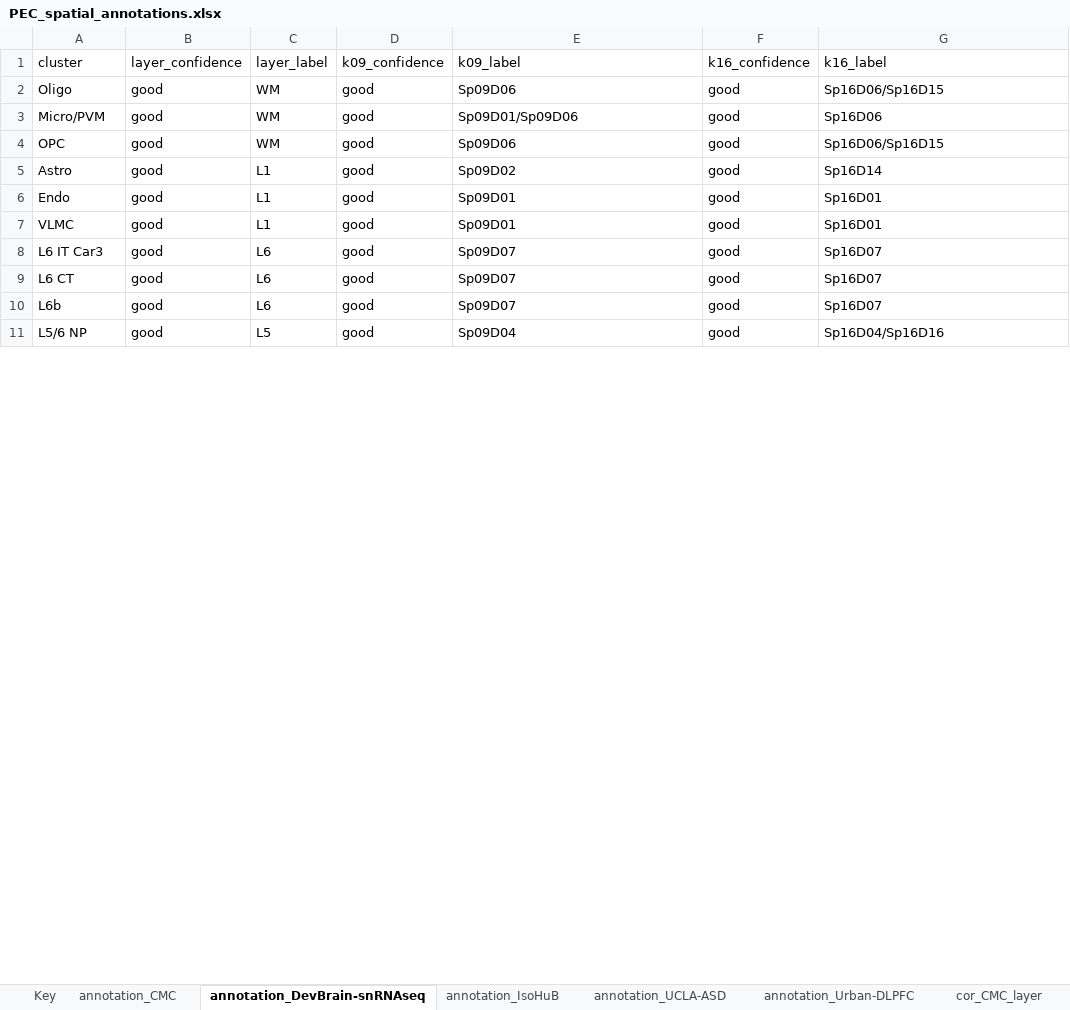
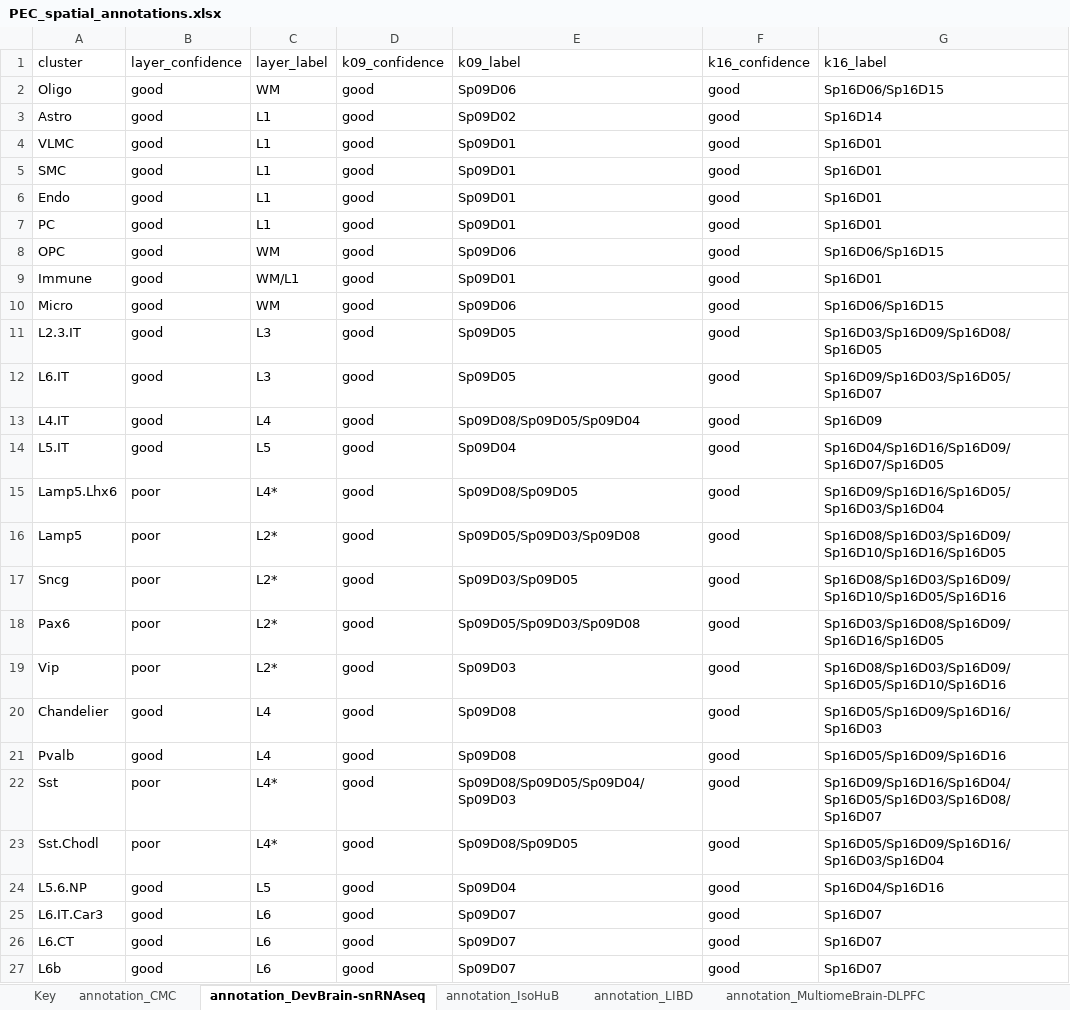
Before and after one commit to LieberInstitute/spatialDLPFC, an Excel workbook: processed-data/rdata/spe/14_spatial_registration_PEC/PEC_spatial_annotations.xlsx, sheet annotation_DevBrain-snRNAseq, drawn as a sheet; only a part is shown; values as stored, in another font and other column widths than the file's, no borders; removed rows and columns are numbered as before the commit, all else as after; the diff covers the shown part only; the diff names each change by its address in the sheet, - before the commit and + after, or states it on an @@ line.

```diff
--- a/processed-data/rdata/spe/14_spatial_registration_PEC/PEC_spatial_annotations.xlsx (sheet annotation_DevBrain-snRNAseq)
+++ b/processed-data/rdata/spe/14_spatial_registration_PEC/PEC_spatial_annotations.xlsx (sheet annotation_DevBrain-snRNAseq)
-sheet tab: annotation_Urban-DLPFC
+sheet tab: annotation_MultiomeBrain-DLPFC
+sheet tab: annotation_LIBD
@@ row 5 moved to row 3: Astro @@
-A4: Micro/PVM
+A4: VLMC
-C4: WM
+C4: L1
-E4: Sp09D01/Sp09D06
+E4: Sp09D01
-G4: Sp16D06
+G4: Sp16D01
+row 5: SMC | good | L1 | good | Sp09D01 | good | Sp16D01
+row 6: Endo | good | L1 | good | Sp09D01 | good | Sp16D01
+row 7: PC | good | L1 | good | Sp09D01 | good | Sp16D01
-A9: Endo
+A9: Immune
-C9: L1
+C9: WM/L1
+row 10: Micro | good | WM | good | Sp09D06 | good | Sp16D06/Sp16D15
+row 11: L2.3.IT | good | L3 | good | Sp09D05 | good | Sp16D03/Sp16D09/Sp16D08/Sp16D05
+row 12: L6.IT | good | L3 | good | Sp09D05 | good | Sp16D09/Sp16D03/Sp16D05/Sp16D07
+row 13: L4.IT | good | L4 | good | Sp09D08/Sp09D05/Sp09D04 | good | Sp16D09
+row 14: L5.IT | good | L5 | good | Sp09D04 | good | Sp16D04/Sp16D16/Sp16D09/Sp16D07/Sp16D05
+row 15: Lamp5.Lhx6 | poor | L4* | good | Sp09D08/Sp09D05 | good | Sp16D09/Sp16D16/Sp16D05/Sp16D03/Sp16D04
+row 16: Lamp5 | poor | L2* | good | Sp09D05/Sp09D03/Sp09D08 | good | Sp16D08/Sp16D03/Sp16D09/Sp16D10/Sp16D16/Sp16D05
+row 17: Sncg | poor | L2* | good | Sp09D03/Sp09D05 | good | Sp16D08/Sp16D03/Sp16D09/Sp16D10/Sp16D05/Sp16D16
+row 18: Pax6 | poor | L2* | good | Sp09D05/Sp09D03/Sp09D08 | good | Sp16D03/Sp16D08/Sp16D09/Sp16D16/Sp16D05
+row 19: Vip | poor | L2* | good | Sp09D03 | good | Sp16D08/Sp16D03/Sp16D09/Sp16D05/Sp16D10/Sp16D16
+row 20: Chandelier | good | L4 | good | Sp09D08 | good | Sp16D05/Sp16D09/Sp16D16/Sp16D03
@@ row 22 moved to row 21: Pvalb @@
+row 22: Sst | poor | L4* | good | Sp09D08/Sp09D05/Sp09D04/Sp09D03 | good | Sp16D09/Sp16D16/Sp16D04/Sp16D05/Sp16D03/Sp16D08/Sp16D07
+row 23: Sst.Chodl | poor | L4* | good | Sp09D08/Sp09D05 | good | Sp16D05/Sp16D09/Sp16D16/Sp16D03/Sp16D04
-A24: VLMC
+A24: L5.6.NP
-C24: L1
+C24: L5
-E24: Sp09D01
+E24: Sp09D04
-G24: Sp16D01
+G24: Sp16D04/Sp16D16
-A25: L6 IT Car3
+A25: L6.IT.Car3
-A26: L6 CT
+A26: L6.CT
-row 11: L5/6 NP | good | L5 | good | Sp09D04 | good | Sp16D04/Sp16D16
```
Also changed, not shown: 12 removed rows elsewhere in this sheet, sheet cor_UCLA-ASD_layer, sheet cor_CMC_k16, sheet cor_UCLA-ASD_k16, sheet cor_DevBrain-snRNAseq_k16, sheet cor_IsoHuB_k16, sheet cor_LIBD_k16, 13 more sheets, other sheet tabs, 7 other files.
